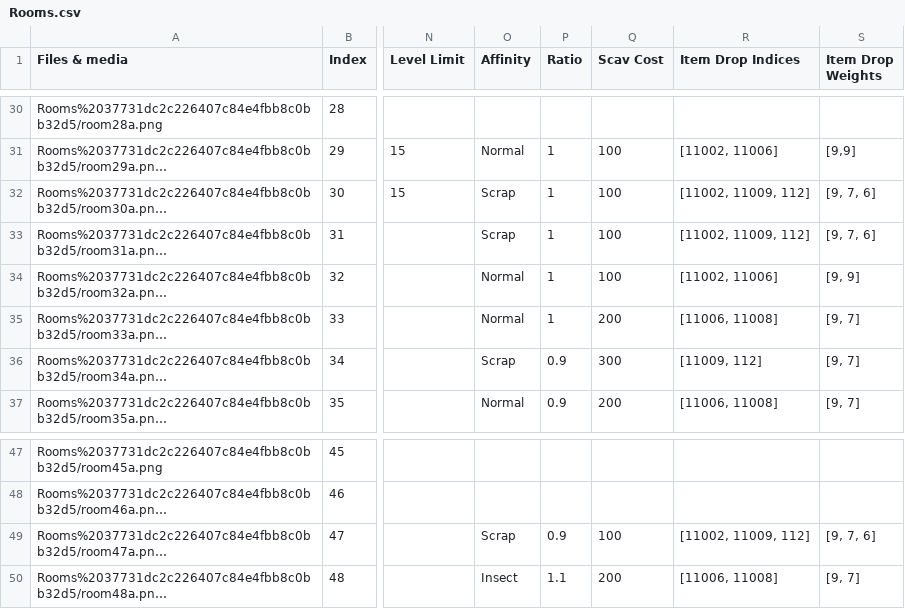
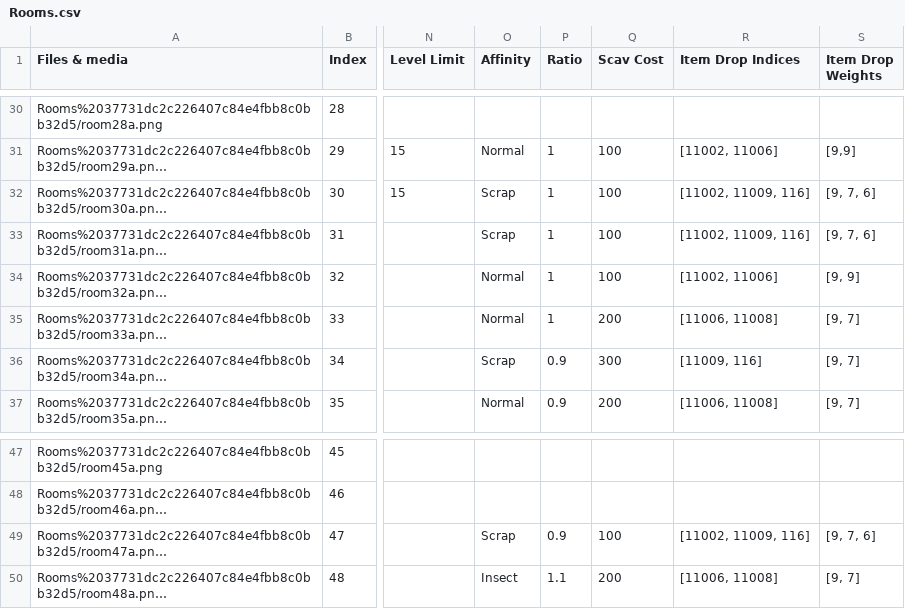
Before and after one commit to kanyaveral/kamigotchi, a CSV file: packages/contracts/src/deployment/world/data/rooms/Rooms.csv, drawn as a sheet; only a part is shown, gaps mark what is left out; long unchanged cells end in …; the diff names each change by its address in the sheet, - before the commit and + after, or states it on an @@ line.

```diff
--- a/packages/contracts/src/deployment/world/data/rooms/Rooms.csv
+++ b/packages/contracts/src/deployment/world/data/rooms/Rooms.csv
-R32:R33 (Item Drop Indices): [11002, 11009, 112]
+R32:R33 (Item Drop Indices): [11002, 11009, 116]
-R36 (Item Drop Indices): [11009, 112]
+R36 (Item Drop Indices): [11009, 116]
-R49 (Item Drop Indices): [11002, 11009, 112]
+R49 (Item Drop Indices): [11002, 11009, 116]
```
Also changed, not shown: packages/contracts/src/deployment/world/data/items/Items.csv, 4 other files.
